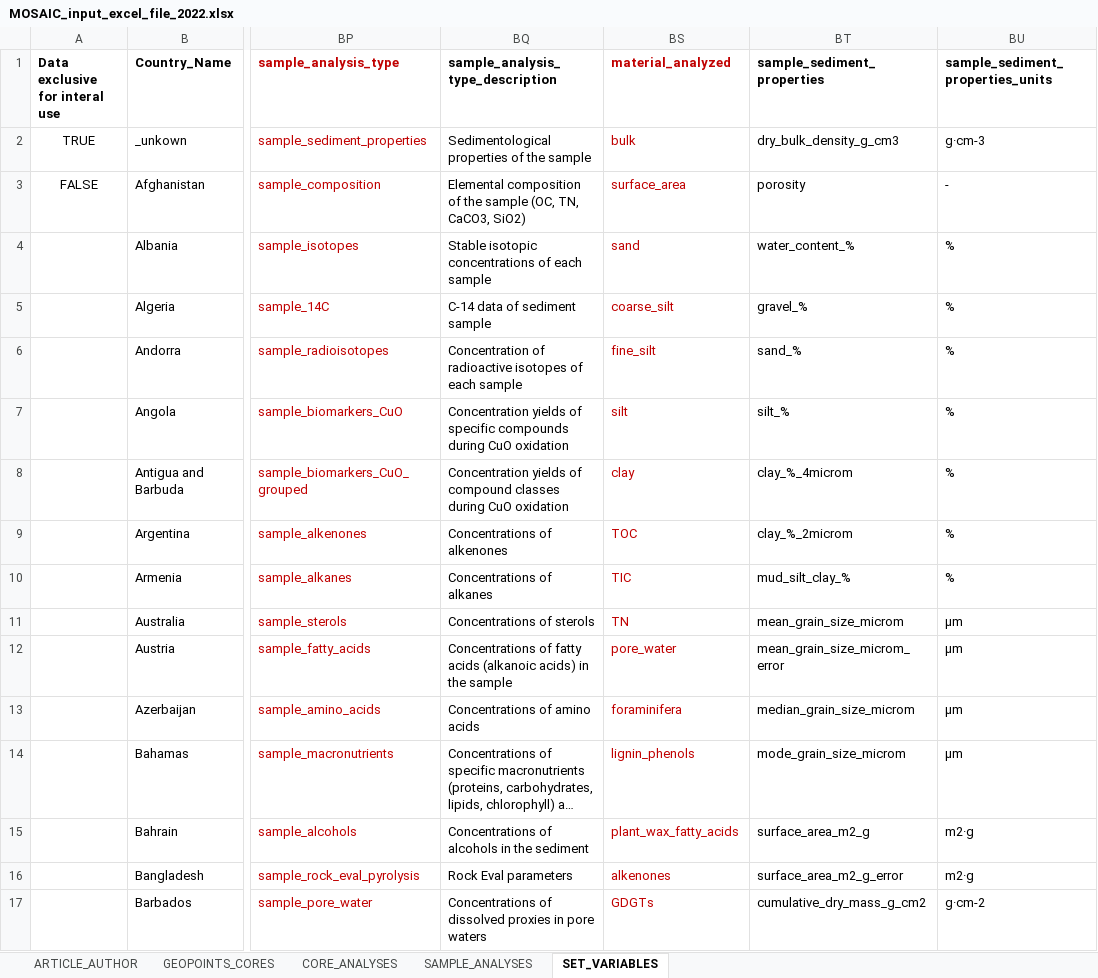
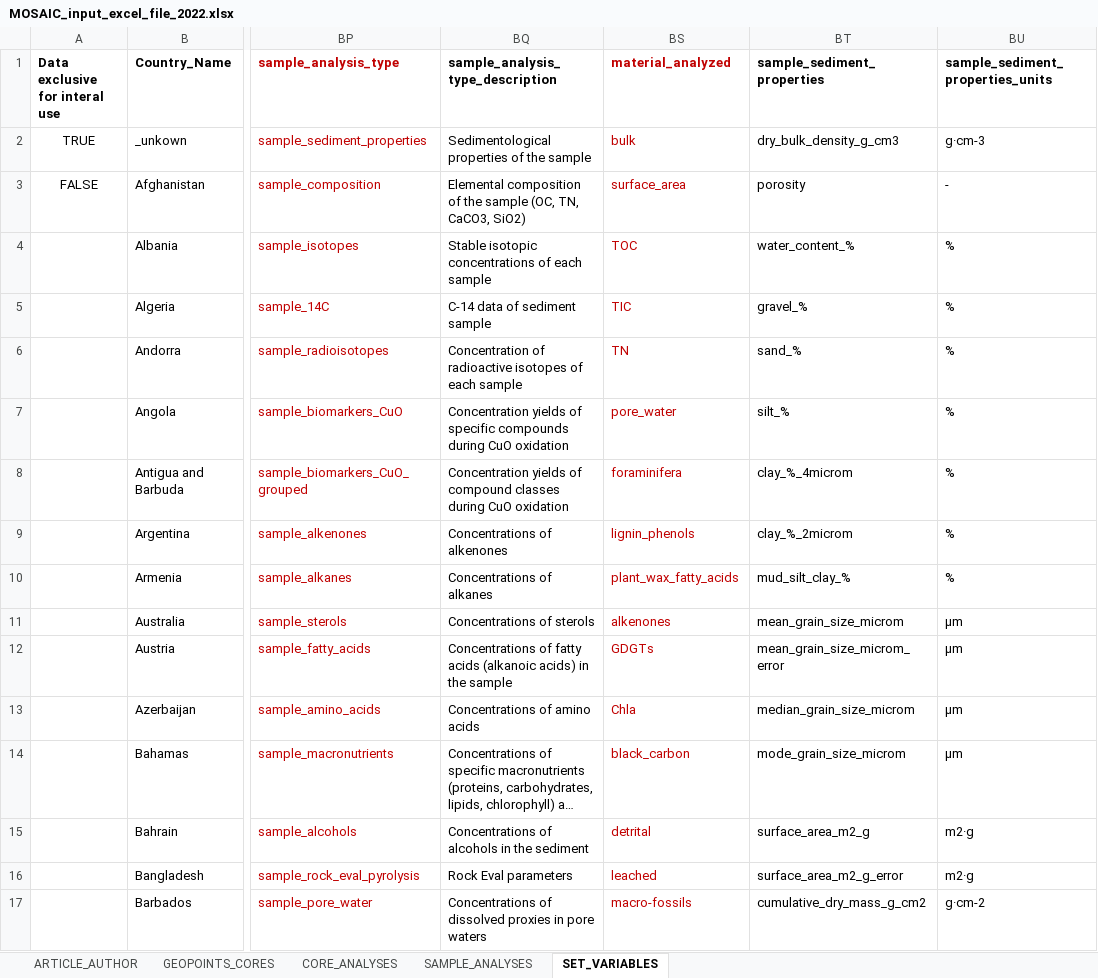
Before and after one commit to sarah-paradis/MOSAIC, an Excel workbook: Excel_templates/MOSAIC_input_excel_file_2022.xlsx, sheet SET_VARIABLES, drawn as a sheet; only a part is shown, gaps mark what is left out; long unchanged cells end in …; values as stored, in another font and other column widths than the file's, no borders; the diff covers the shown part only; the diff names each change by its address in the sheet, - before the commit and + after, or states it on an @@ line.

Commit message:
Eliminated generic grain sizes from material_analyzed

```diff
--- a/Excel_templates/MOSAIC_input_excel_file_2022.xlsx (sheet SET_VARIABLES)
+++ b/Excel_templates/MOSAIC_input_excel_file_2022.xlsx (sheet SET_VARIABLES)
-BS4 (material_analyzed): sand
+BS4 (material_analyzed): TOC
-BS5 (material_analyzed): coarse_silt
+BS5 (material_analyzed): TIC
-BS6 (material_analyzed): fine_silt
+BS6 (material_analyzed): TN
-BS7 (material_analyzed): silt
+BS7 (material_analyzed): pore_water
-BS8 (material_analyzed): clay
+BS8 (material_analyzed): foraminifera
-BS9 (material_analyzed): TOC
+BS9 (material_analyzed): lignin_phenols
-BS10 (material_analyzed): TIC
+BS10 (material_analyzed): plant_wax_fatty_acids
-BS11 (material_analyzed): TN
+BS11 (material_analyzed): alkenones
-BS12 (material_analyzed): pore_water
+BS12 (material_analyzed): GDGTs
-BS13 (material_analyzed): foraminifera
+BS13 (material_analyzed): Chla
-BS14 (material_analyzed): lignin_phenols
+BS14 (material_analyzed): black_carbon
-BS15 (material_analyzed): plant_wax_fatty_acids
+BS15 (material_analyzed): detrital
-BS16 (material_analyzed): alkenones
+BS16 (material_analyzed): leached
-BS17 (material_analyzed): GDGTs
+BS17 (material_analyzed): macro-fossils
```
Also changed, not shown: 66 edited cells elsewhere in this sheet.
